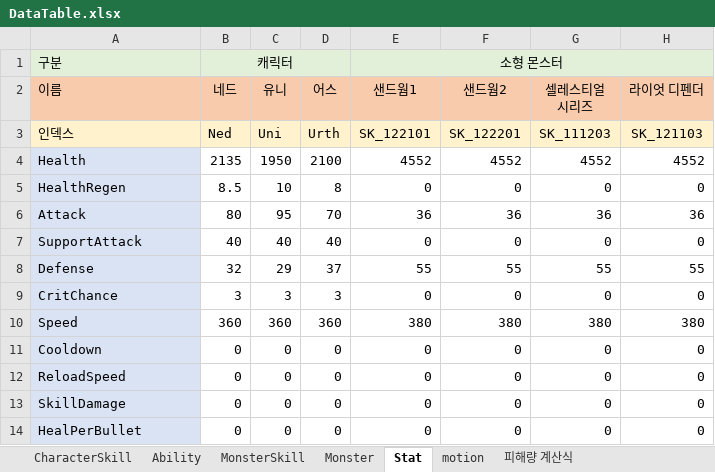
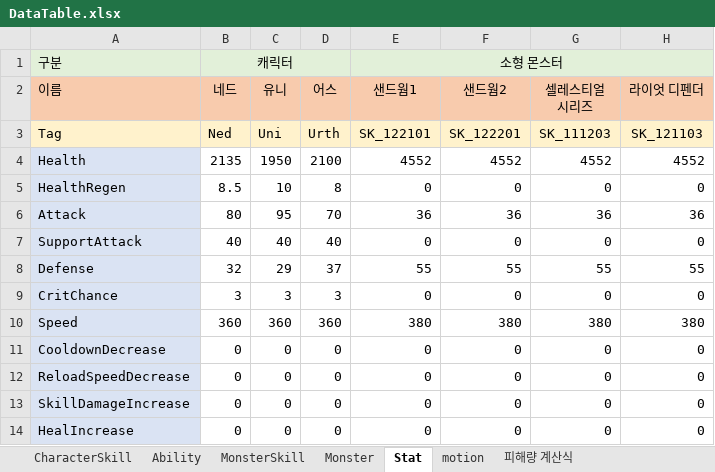
Before and after one commit to kaikenesis/Project_EverScord, an Excel workbook: Assets/Resources_moved/CSVSheet/DataTable.xlsx, sheet Stat, drawn as a sheet; only a part is shown; values as stored, in another font and other column widths than the file's, no borders; the diff names each change by its address in the sheet, - before the commit and + after, or states it on an @@ line.

```diff
--- a/Assets/Resources_moved/CSVSheet/DataTable.xlsx (sheet Stat)
+++ b/Assets/Resources_moved/CSVSheet/DataTable.xlsx (sheet Stat)
-A3 (이름): 인덱스
+A3 (이름): Tag
-A11 (이름): Cooldown
+A11 (이름): CooldownDecrease
-A12 (이름): ReloadSpeed
+A12 (이름): ReloadSpeedDecrease
-A13 (이름): SkillDamage
+A13 (이름): SkillDamageIncrease
-A14 (이름): HealPerBullet
+A14 (이름): HealIncrease
```
Also changed, not shown: 6 other files.
